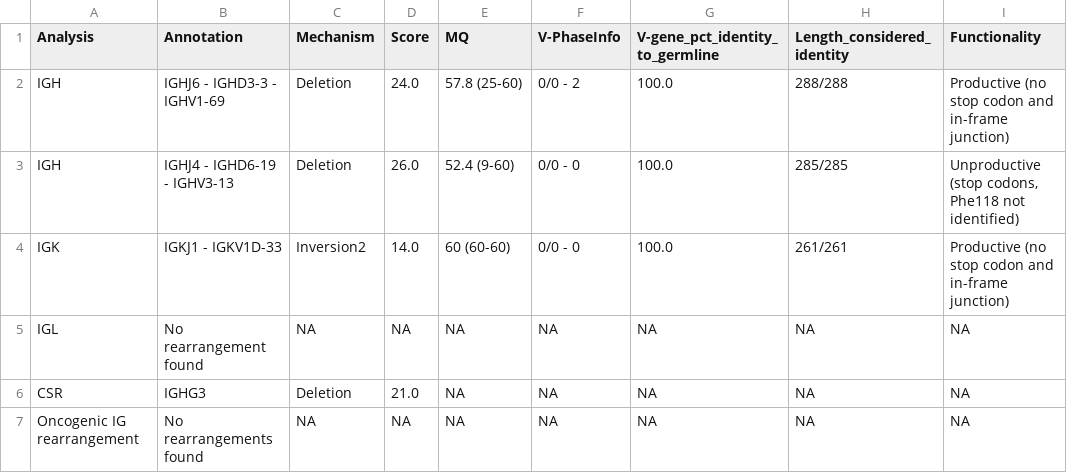
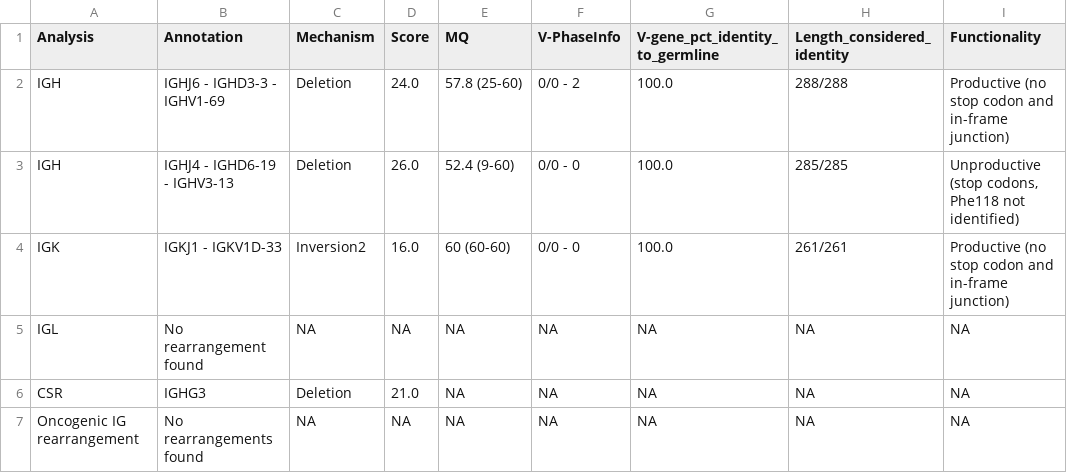
Before and after one commit to ferrannadeu/IgCaller, a TSV file: Demo/Outputs/1344-01-03TD_output_filtered.tsv, drawn as a sheet; only a part is shown; the diff names each change by its address in the sheet, - before the commit and + after, or states it on an @@ line.

```diff
--- a/Demo/Outputs/1344-01-03TD_output_filtered.tsv
+++ b/Demo/Outputs/1344-01-03TD_output_filtered.tsv
-D4 (Score): 14.0
+D4 (Score): 16.0
```
Also changed, not shown: Demo/Outputs/1344-01-03TD_output_IGK.tsv.
